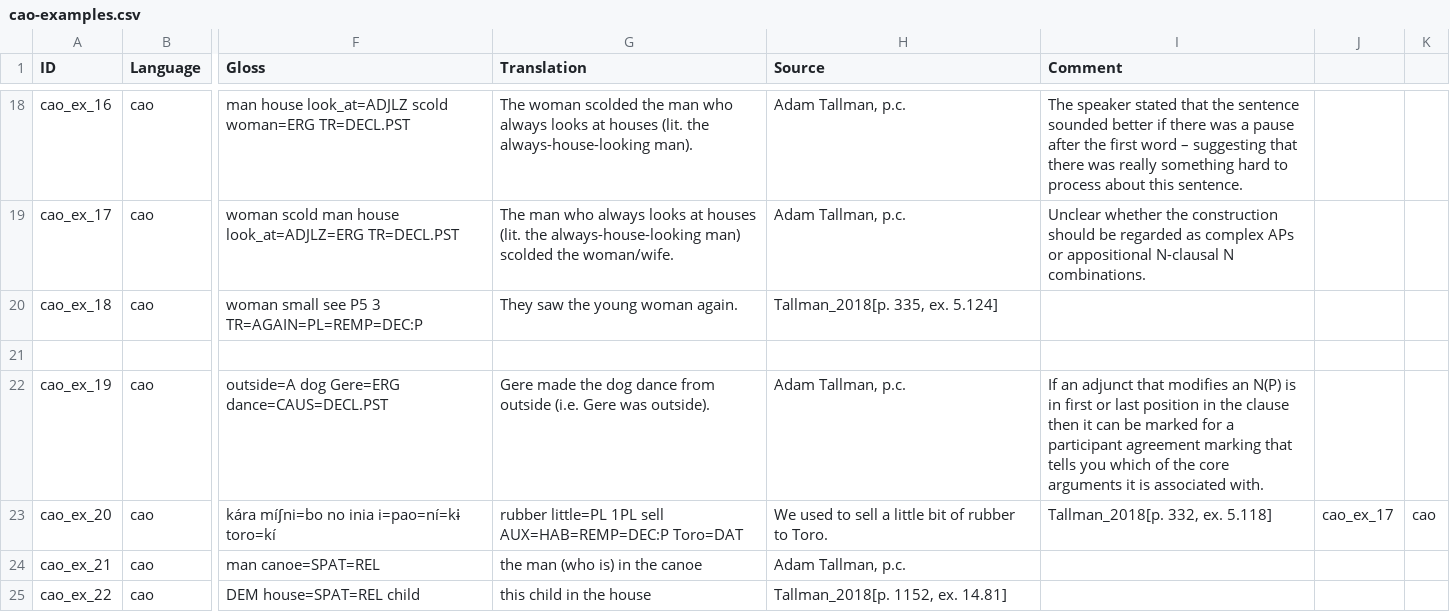
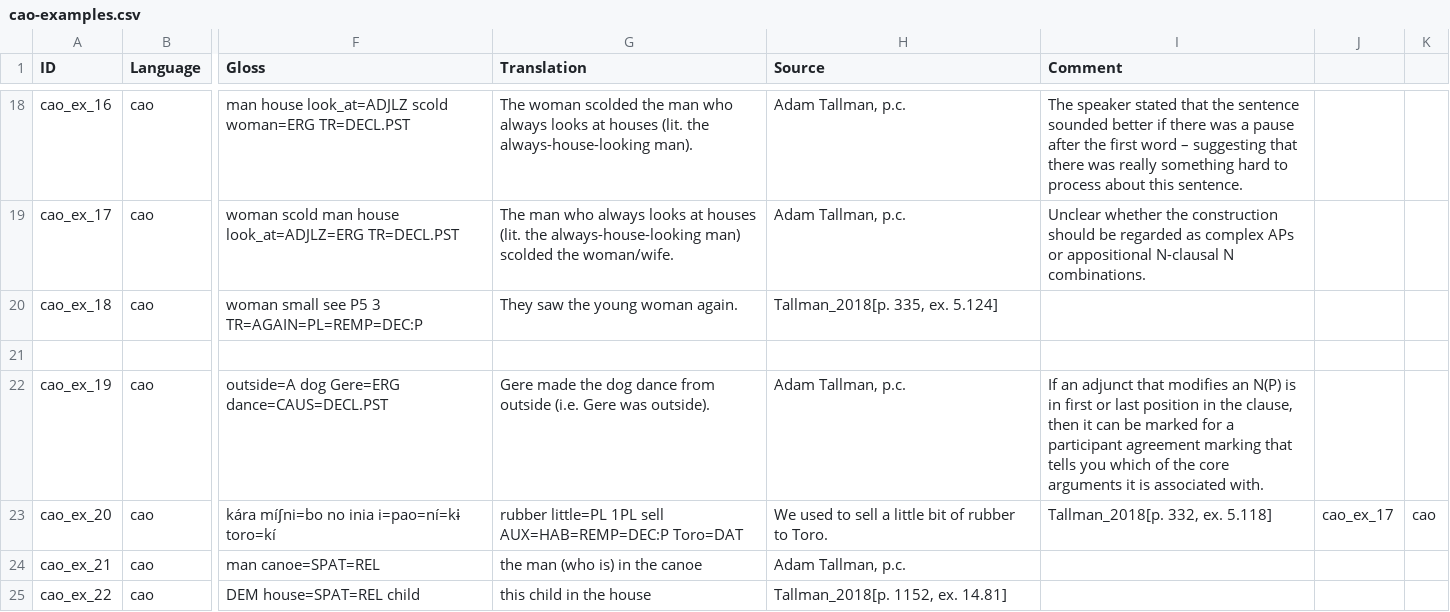
Before and after one commit to lxynk/nmdb-data, a CSV file: raw/cao-examples.csv, drawn as a sheet; only a part is shown, gaps mark what is left out; the diff names each change by its address in the sheet, - before the commit and + after, or states it on an @@ line.

Commit message:
Update cao-examples.csv

```diff
--- a/raw/cao-examples.csv
+++ b/raw/cao-examples.csv
-I22 (Comment): …in the clause then it…
+I22 (Comment): …in the clause, then it…
```
